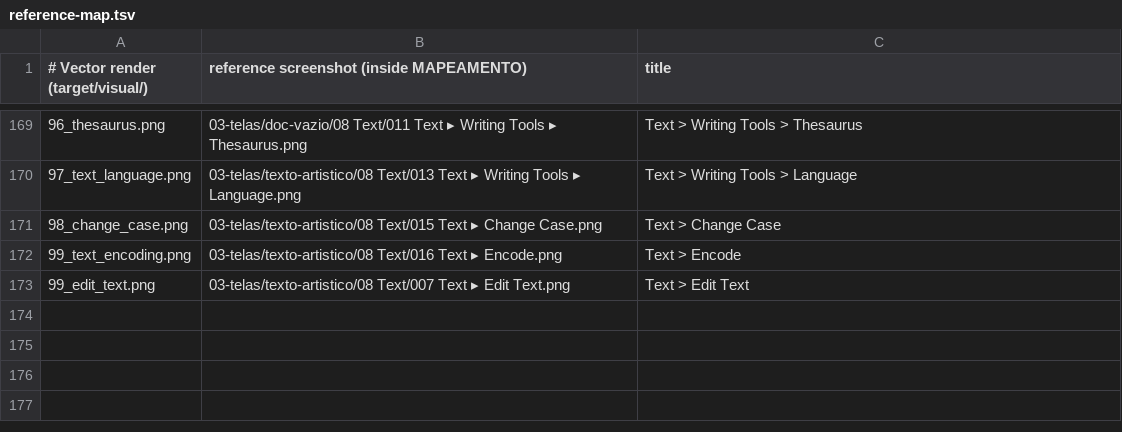
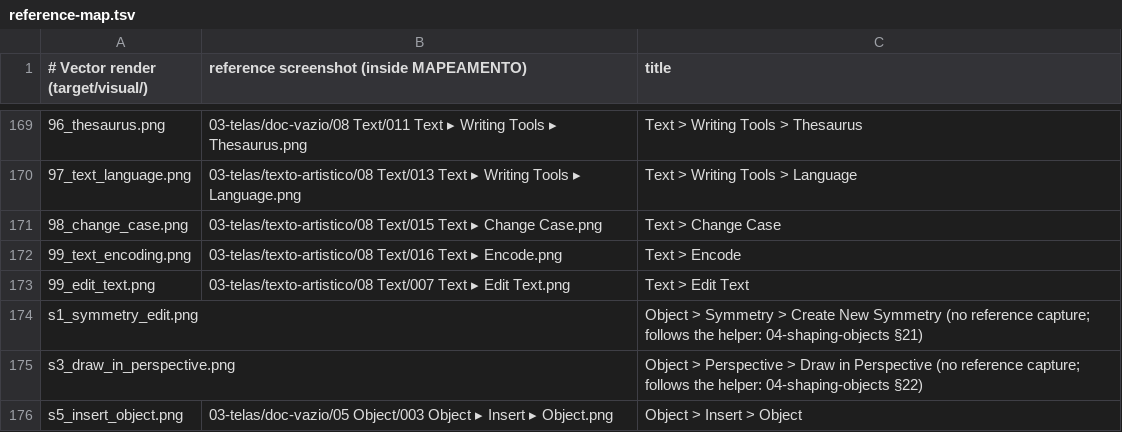
Before and after one commit to toim22/AnyVector, a TSV file: docs/reference-map.tsv, drawn as a sheet; only a part is shown, gaps mark what is left out; the diff names each change by its address in the sheet, - before the commit and + after, or states it on an @@ line.

```diff
--- a/docs/reference-map.tsv
+++ b/docs/reference-map.tsv
+row 174: s1_symmetry_edit.png |  | Object > Symmetry > Create New Symmetry (no reference capture; follows the helper: 04-shaping-objects §21)
+row 175: s3_draw_in_perspective.png |  | Object > Perspective > Draw in Perspective (no reference capture; follows the helper: 04-shaping-objects §22)
+row 176: s5_insert_object.png | 03-telas/doc-vazio/05 Object/003 Object ▸ Insert ▸ Object.png | Object > Insert > Object
```
Also changed, not shown: docs/coverage-status.tsv, 35 other files.
